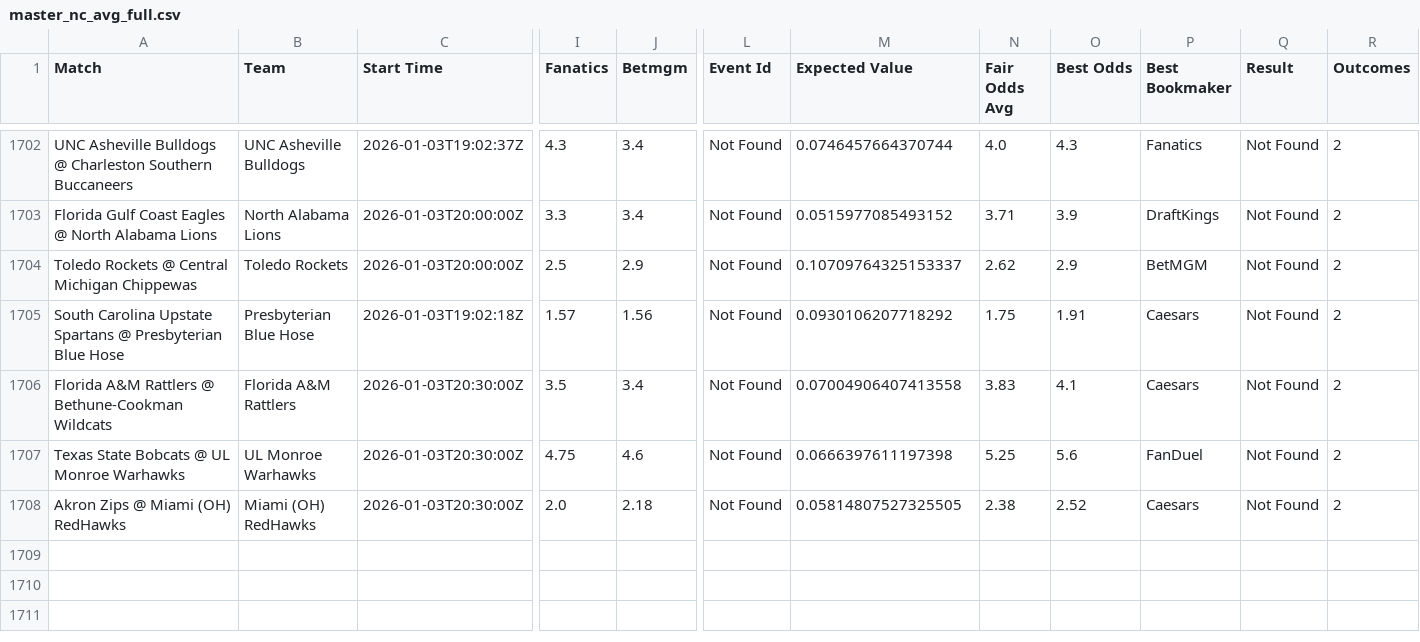
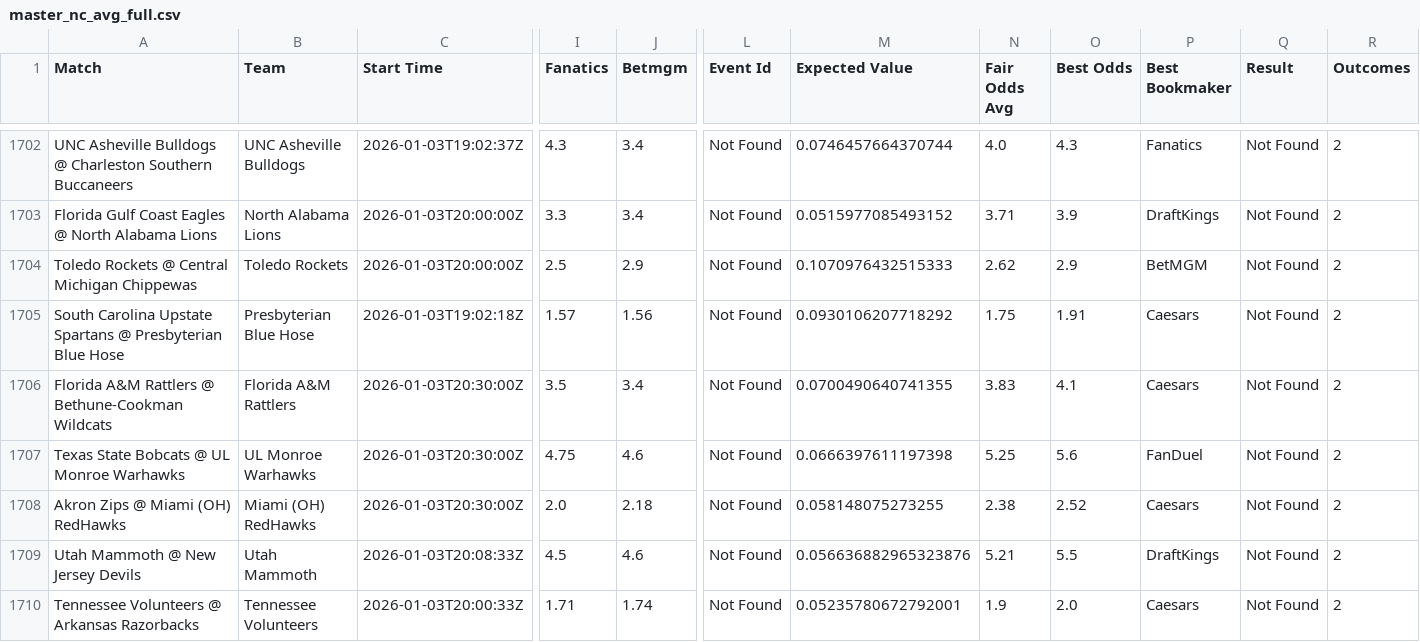
Before and after one commit to aqsmith02/paper-betting-tracker, a CSV file: data/master_nc_avg_full.csv, drawn as a sheet; only a part is shown, gaps mark what is left out; rows hold the shown columns only; the diff names each change by its address in the sheet, - before the commit and + after, or states it on an @@ line.

```diff
--- a/data/master_nc_avg_full.csv
+++ b/data/master_nc_avg_full.csv
-M1704 (Expected Value): 0.10709764325153337
+M1704 (Expected Value): 0.1070976432515333
-M1706 (Expected Value): 0.07004906407413558
+M1706 (Expected Value): 0.0700490640741355
-M1708 (Expected Value): 0.05814807527325505
+M1708 (Expected Value): 0.058148075273255
+row 1709: Utah Mammoth @ New Jersey Devils | Utah Mammoth | 2026-01-03T20:08:33Z | 4.5 | 4.6 | Not Found | 0.056636882965323876 | 5.21 | 5.5 | DraftKings | Not Found | 2
+row 1710: Tennessee Volunteers @ Arkansas Razorbacks | Tennessee Volunteers | 2026-01-03T20:00:33Z | 1.71 | 1.74 | Not Found | 0.05235780672792001 | 1.9 | 2.0 | Caesars | Not Found | 2
```
Also changed, not shown: data/master_nc_avg_bets.csv, data/master_nc_mod_zscore_bets.csv, 3 other files.
